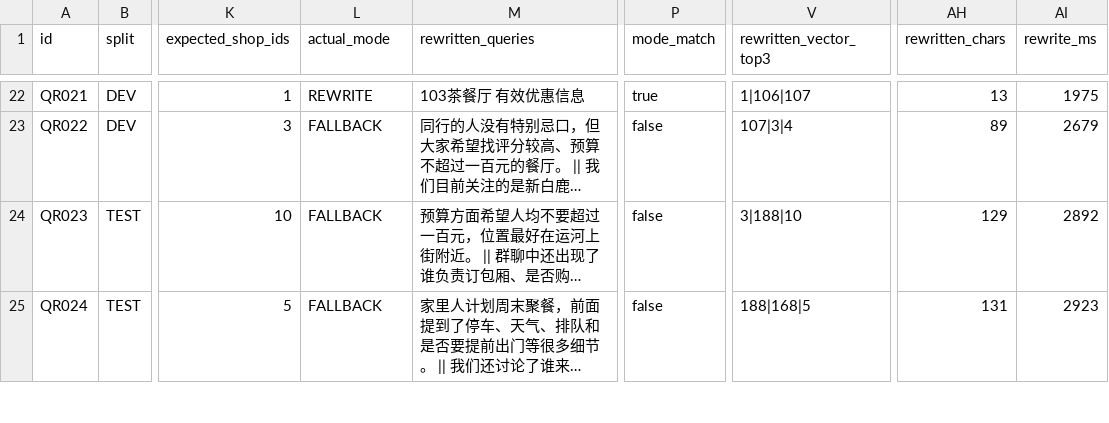
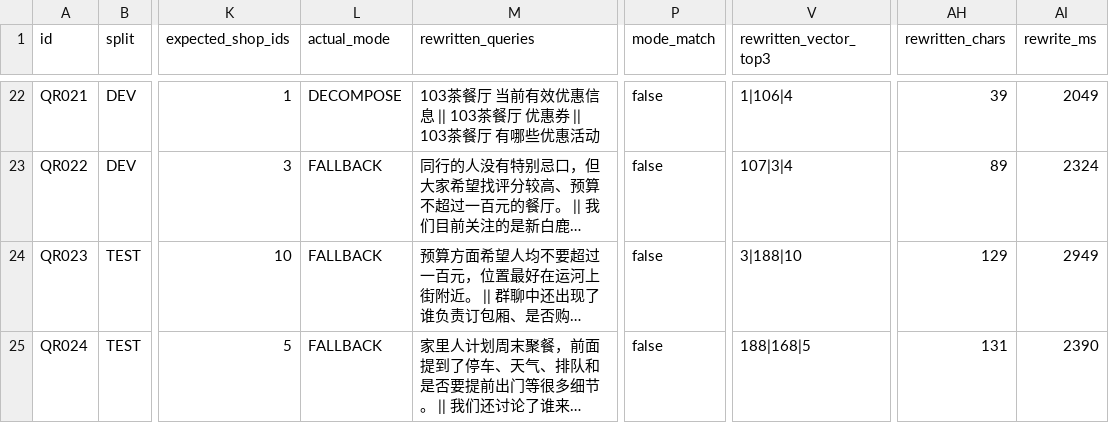
Before and after one commit to llyyyq/niche-review, a CSV file: docs/project-proof/query-rewrite-cases.csv, drawn as a sheet; only a part is shown, gaps mark what is left out; long unchanged cells end in …; the diff covers the shown part only; the diff names each change by its address in the sheet, - before the commit and + after, or states it on an @@ line.

```diff
--- a/docs/project-proof/query-rewrite-cases.csv
+++ b/docs/project-proof/query-rewrite-cases.csv
-L22 (actual_mode): REWRITE
+L22 (actual_mode): DECOMPOSE
-M22 (rewritten_queries): 103茶餐厅 有效优惠信息
+M22 (rewritten_queries): 103茶餐厅 当前有效优惠信息 || 103茶餐厅 优惠券 || 103茶餐厅 有哪些优惠活动
-P22 (mode_match): true
+P22 (mode_match): false
-V22 (rewritten_vector_top3): 1|106|107
+V22 (rewritten_vector_top3): 1|106|4
-AH22 (rewritten_chars): 13
+AH22 (rewritten_chars): 39
-AI22 (rewrite_ms): 1975
+AI22 (rewrite_ms): 2049
-AI23 (rewrite_ms): 2679
+AI23 (rewrite_ms): 2324
-AI24 (rewrite_ms): 2892
+AI24 (rewrite_ms): 2949
-AI25 (rewrite_ms): 2923
+AI25 (rewrite_ms): 2390
```
Also changed, not shown: 143 edited cells elsewhere in this file, 37 other files.
